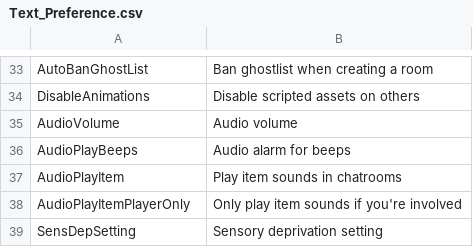
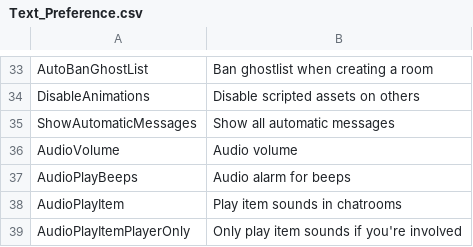
Before and after one commit to elliesec/Bondage-College, a CSV file: BondageClub/Screens/Character/Preference/Text_Preference.csv, drawn as a sheet; only a part is shown, gaps mark what is left out; the shorter side is filled out with more unchanged rows.

Commit message:
Removes hard-coded string in preferences screen

```diff
--- a/BondageClub/Screens/Character/Preference/Text_Preference.csv
+++ b/BondageClub/Screens/Character/Preference/Text_Preference.csv
@@ -34,2 +34,3 @@ AutoBanGhostList,Ban ghostlist when creating a room
 DisableAnimations,Disable scripted assets on others
+ShowAutomaticMessages,Show all automatic messages
 AudioVolume,Audio volume
```
Also changed, not shown: 1 other file.
